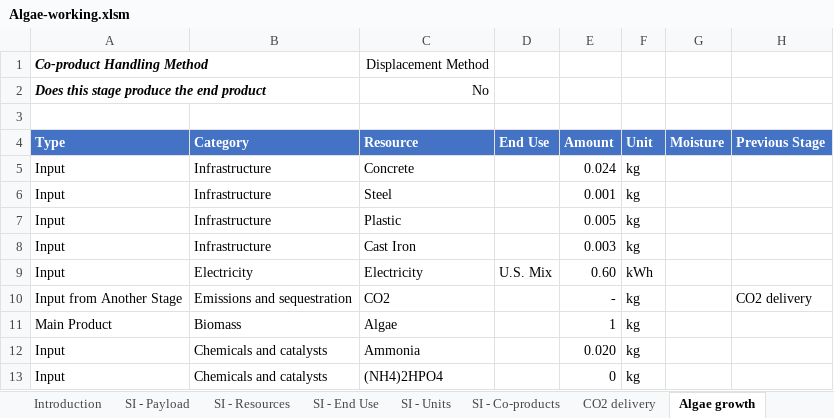
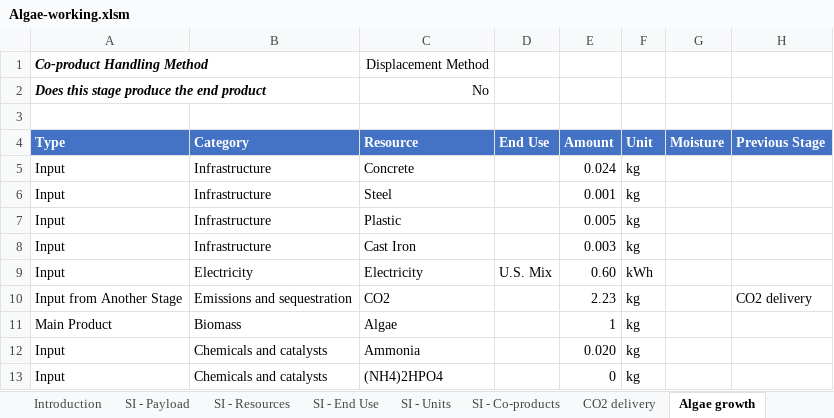
Before and after one commit to olw0905/Interactive-SCSA_Dash, an Excel workbook: static/Algae-working.xlsm, sheet Algae growth, drawn as a sheet; only a part is shown; values as stored, in another font and other column widths than the file's, no borders; charts and pictures and table styles not drawn; the diff names each change by its address in the sheet, - before the commit and + after, or states it on an @@ line.

```diff
--- a/static/Algae-working.xlsm (sheet Algae growth)
+++ b/static/Algae-working.xlsm (sheet Algae growth)
-E10 (Amount): -
+E10 (Amount): 2.23
```
Also changed, not shown: sheet Fuel production, formulas that keep their value, charts or pictures, 3 other files.
